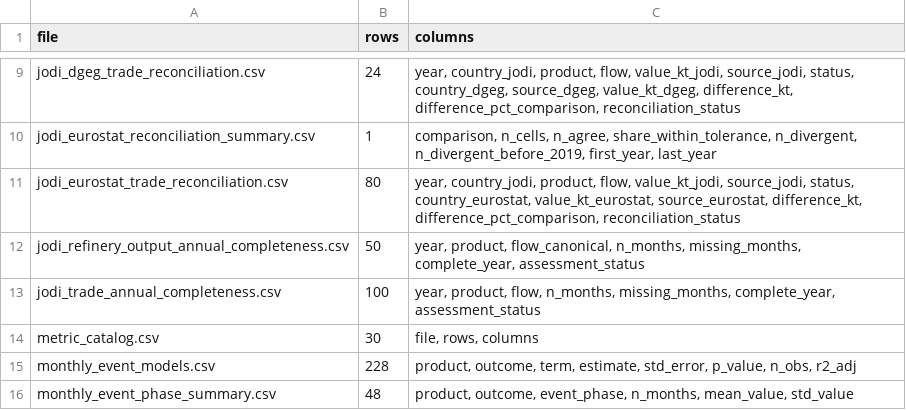
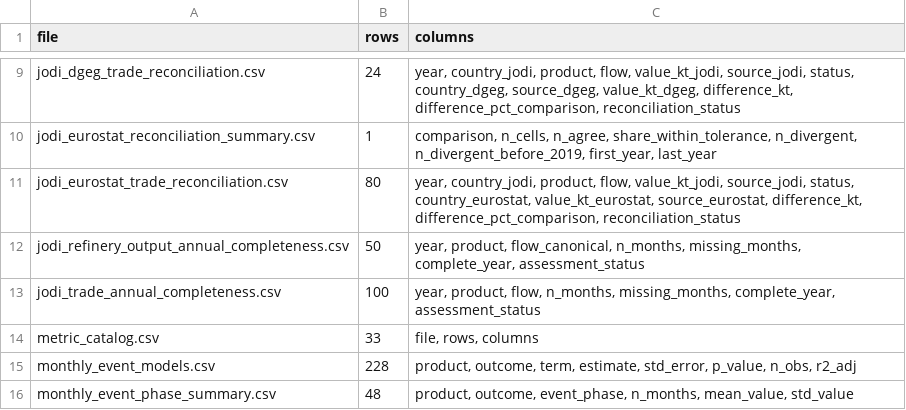
Before and after one commit to DiogoRibeiro7/portugal-refining-resilience, a CSV file: data/metrics/metric_catalog.csv, drawn as a sheet; only a part is shown, gaps mark what is left out.

```diff
--- a/data/metrics/metric_catalog.csv
+++ b/data/metrics/metric_catalog.csv
@@ -13,3 +13,3 @@ jodi_refinery_output_annual_completeness.csv,50,"year, product, flow_canonical,
 jodi_trade_annual_completeness.csv,100,"year, product, flow, n_months, missing_months, complete_year, assessment_status"
-metric_catalog.csv,30,"file, rows, columns"
+metric_catalog.csv,33,"file, rows, columns"
 monthly_event_models.csv,228,"product, outcome, term, estimate, std_error, p_value, n_obs, r2_adj"
```
Also changed, not shown: data/metrics/report_claim_checks.csv, 58 other files.
